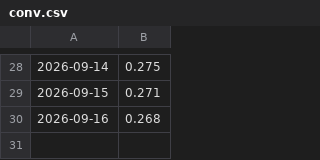
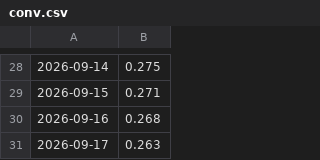
Before and after one commit to ian-sanghyuk-han/batavia-project-wtl, a CSV file: site/data/history/conv.csv, drawn as a sheet; only a part is shown, gaps mark what is left out.

```diff
--- a/site/data/history/conv.csv
+++ b/site/data/history/conv.csv
@@ -30 +30,2 @@
 2026-09-16,0.268
+2026-09-17,0.263
```
Also changed, not shown: 6 other files.
